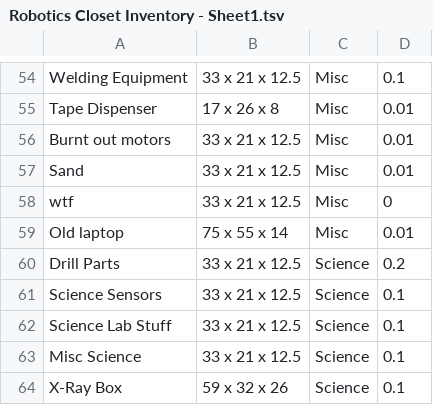
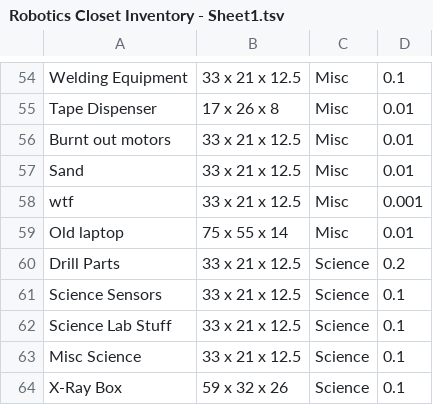
Before and after one commit to save-buffer/math381, a TSV file: Robotics Closet Inventory - Sheet1.tsv, drawn as a sheet; only a part is shown, gaps mark what is left out.

```diff
--- a/Robotics Closet Inventory - Sheet1.tsv
+++ b/Robotics Closet Inventory - Sheet1.tsv
@@ -57,3 +57,3 @@ Burnt out motors	33 x 21 x 12.5	Misc	0.01
 Sand	33 x 21 x 12.5	Misc	0.01
-wtf	33 x 21 x 12.5	Misc	0
+wtf	33 x 21 x 12.5	Misc	0.001
 Old laptop	75 x 55 x 14	Misc	0.01
```
Also changed, not shown: 1 other file.
